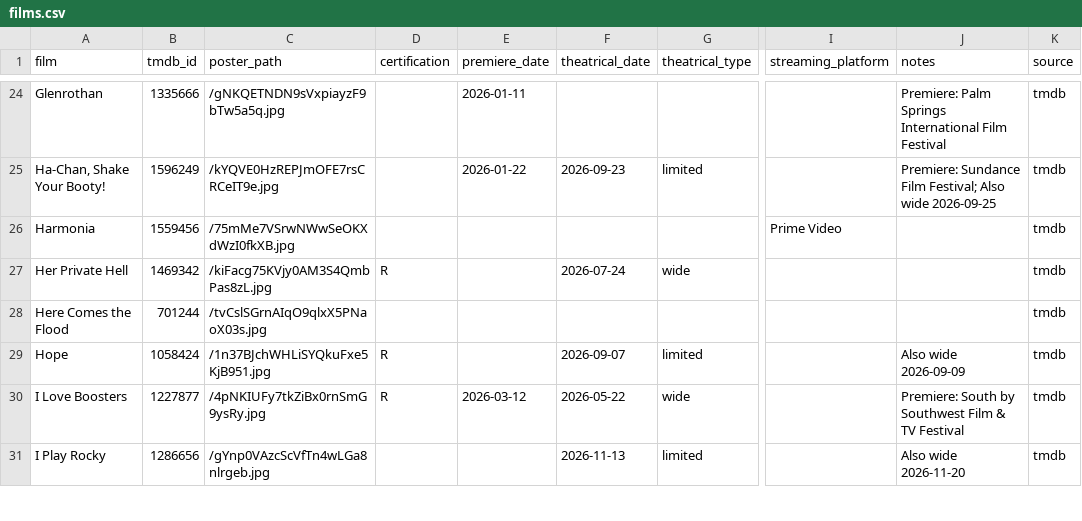
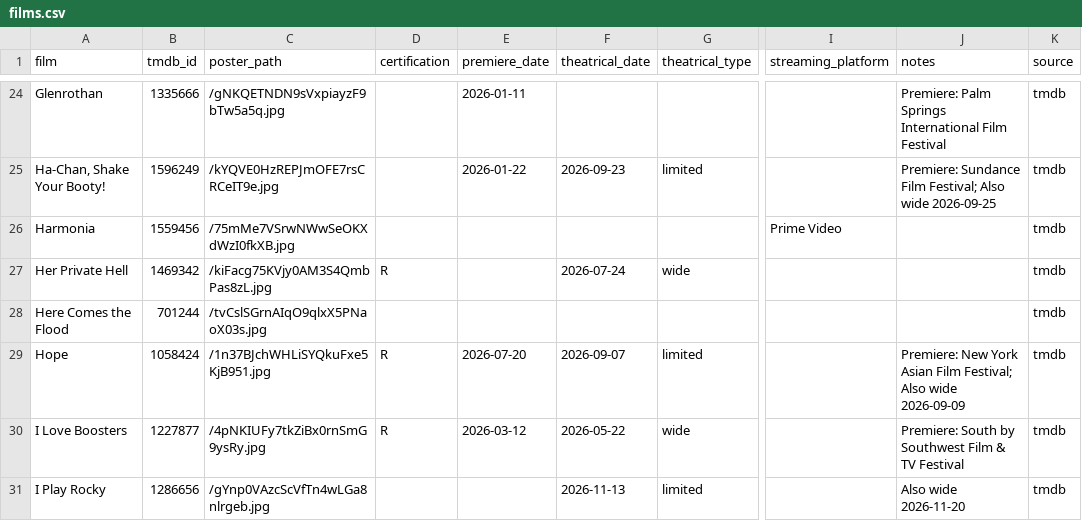
Before and after one commit to mattheuscolyn/oscars-dashboard, a CSV file: data/films.csv, drawn as a sheet; only a part is shown, gaps mark what is left out; the diff names each change by its address in the sheet, - before the commit and + after, or states it on an @@ line.

```diff
--- a/data/films.csv
+++ b/data/films.csv
-E29 (premiere_date): (empty)
+E29 (premiere_date): 2026-07-20
-J29 (notes): Also wide 2026-09-09
+J29 (notes): Premiere: New York Asian Film Festival; Also wide 2026-09-09
```
Also changed, not shown: 1 other file.
